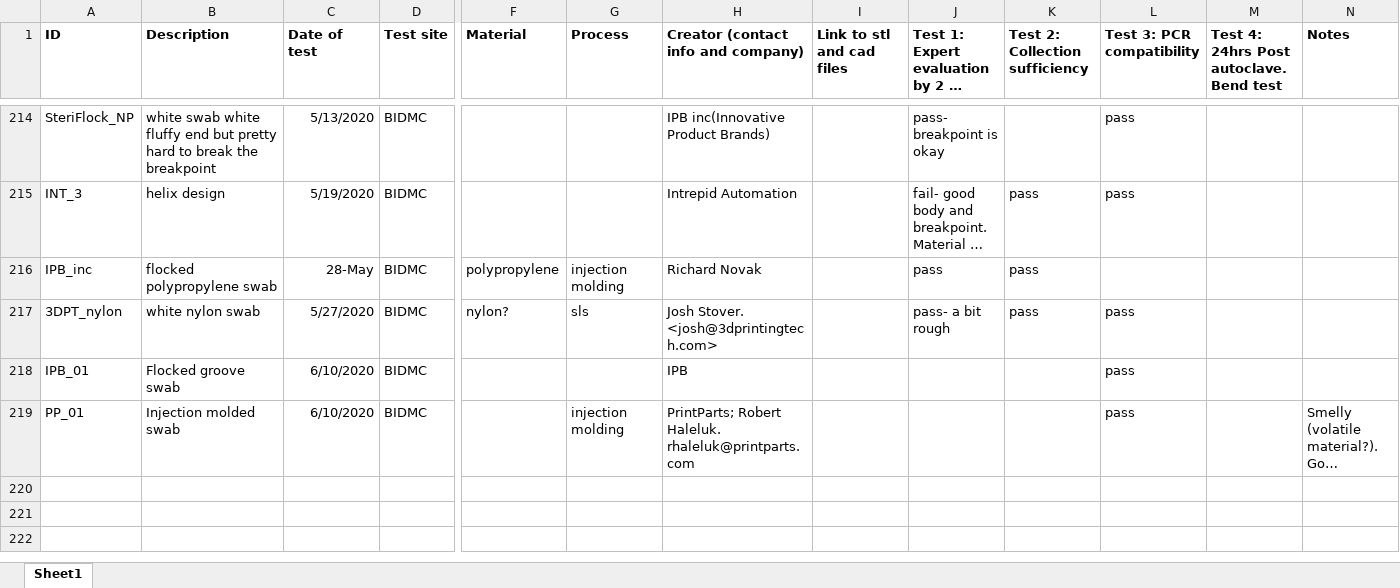
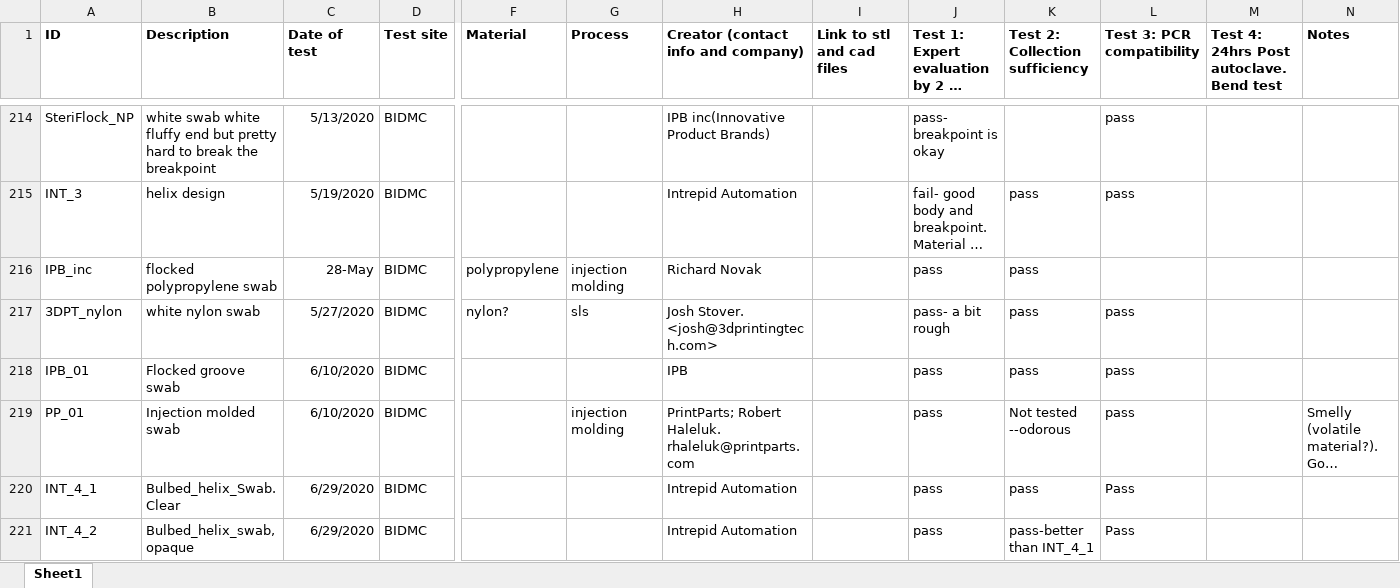
Before and after one commit to rarnaout/Covidswab, an Excel workbook: BIDMC/np_swab_results.xlsx, sheet Sheet1, drawn as a sheet; only a part is shown, gaps mark what is left out; long unchanged cells end in …; values as stored, in another font and other column widths than the file's, no borders; rows hold the shown columns only; the diff names each change by its address in the sheet, - before the commit and + after, or states it on an @@ line.

Commit message:
Updated Results

```diff
--- a/BIDMC/np_swab_results.xlsx (sheet Sheet1)
+++ b/BIDMC/np_swab_results.xlsx (sheet Sheet1)
-J218:J219: (empty)
+J218:J219: pass
-K218 (Test 2: Collection sufficiency): (empty)
+K218 (Test 2: Collection sufficiency): pass
-K219 (Test 2: Collection sufficiency): (empty)
+K219 (Test 2: Collection sufficiency): Not tested --odorous
+row 220: INT_4_1 | Bulbed_helix_Swab. Clear | 6/29/2020 | BIDMC |  |  | Intrepid Automation |  | pass | pass | Pass
+row 221: INT_4_2 | Bulbed_helix_swab, opaque | 6/29/2020 | BIDMC |  |  | Intrepid Automation |  | pass | pass-better than INT_4_1 | Pass
```
Also changed, not shown: 1 other file.
